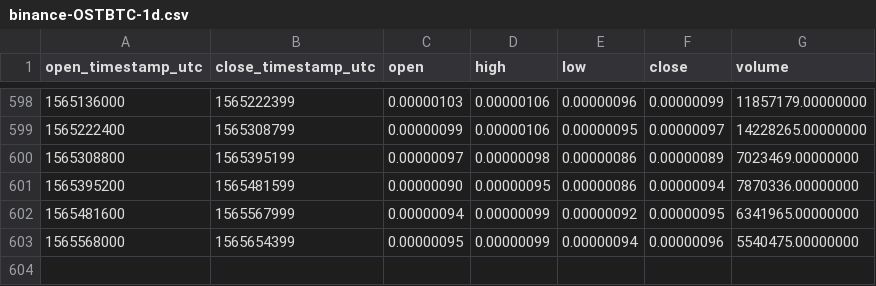
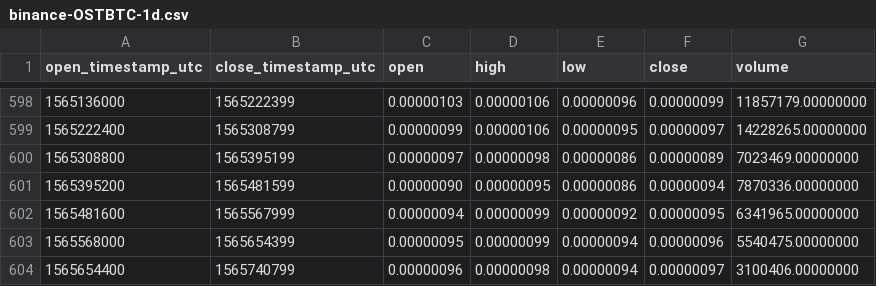
Before and after one commit to cryptobigbro/binance-OSTBTC, a CSV file: binance-OSTBTC-1d.csv, drawn as a sheet; only a part is shown, gaps mark what is left out; the diff names each change by its address in the sheet, - before the commit and + after, or states it on an @@ line.

Commit message:
Update OHLCV data.

```diff
--- a/binance-OSTBTC-1d.csv
+++ b/binance-OSTBTC-1d.csv
+row 604: 1565654400 | 1565740799 | 0.00000096 | 0.00000098 | 0.00000094 | 0.00000097 | 3100406.00000000
```
Also changed, not shown: 1 other file.
